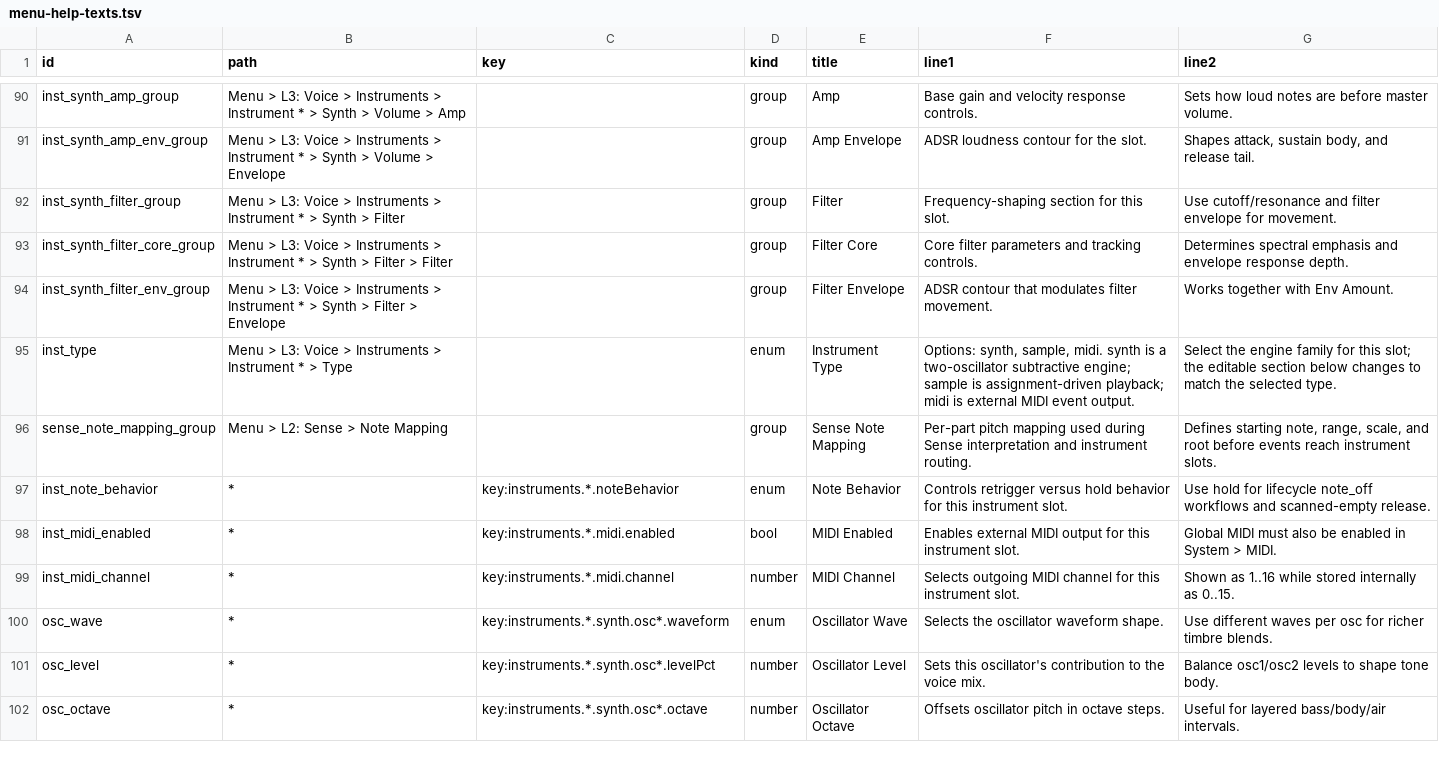
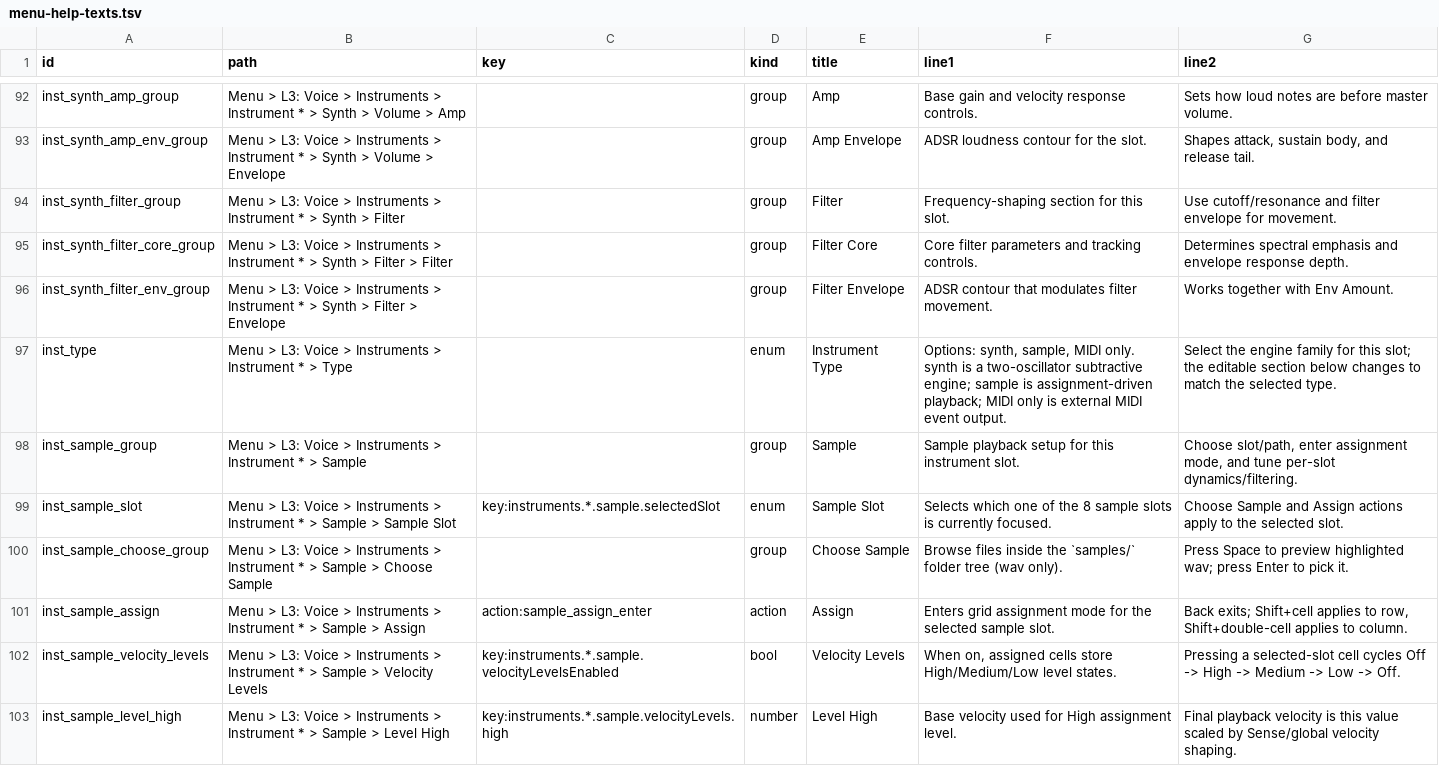
Before and after one commit to nexxyz/cellSymphony, a TSV file: packages/platform-core/resources/menu-help-texts.tsv (was docs/menu-help-texts.tsv), drawn as a sheet; only a part is shown, gaps mark what is left out; the shorter side is filled out with more unchanged rows; the diff covers the shown part only.

Commit message:
Enforce 500 LOC cap and relocate menu help resource

```diff
--- a/docs/menu-help-texts.tsv
+++ b/packages/platform-core/resources/menu-help-texts.tsv
@@ -94,2 +96,8 @@ inst_synth_filter_core_group	Menu > L3: Voice > Instruments > Instrument * > Syn
 inst_synth_filter_env_group	Menu > L3: Voice > Instruments > Instrument * > Synth > Filter > Envelope		group	Filter Envelope	ADSR contour that modulates filter movement.	Works together with Env Amount.
-inst_type	Menu > L3: Voice > Instruments > Instrument * > Type		enum	Instrument Type	Options: synth, sample, midi. synth is a two-oscillator subtractive engine; sample is assignment-driven playback; midi is external MIDI event output.	Select the engine family for this slot; the editable section below changes to match the selected type.
+inst_type	Menu > L3: Voice > Instruments > Instrument * > Type		enum	Instrument Type	Options: synth, sample, MIDI only. synth is a two-oscillator subtractive engine; sample is assignment-driven playback; MIDI only is external MIDI event output.	Select the engine family for this slot; the editable section below changes to match the selected type.
+inst_sample_group	Menu > L3: Voice > Instruments > Instrument * > Sample		group	Sample	Sample playback setup for this instrument slot.	Choose slot/path, enter assignment mode, and tune per-slot dynamics/filtering.
+inst_sample_slot	Menu > L3: Voice > Instruments > Instrument * > Sample > Sample Slot	key:instruments.*.sample.selectedSlot	enum	Sample Slot	Selects which one of the 8 sample slots is currently focused.	Choose Sample and Assign actions apply to the selected slot.
+inst_sample_choose_group	Menu > L3: Voice > Instruments > Instrument * > Sample > Choose Sample		group	Choose Sample	Browse files inside the `samples/` folder tree (wav only).	Press Space to preview highlighted wav; press Enter to pick it.
+inst_sample_assign	Menu > L3: Voice > Instruments > Instrument * > Sample > Assign	action:sample_assign_enter	action	Assign	Enters grid assignment mode for the selected sample slot.	Back exits; Shift+cell applies to row, Shift+double-cell applies to column.
+inst_sample_velocity_levels	Menu > L3: Voice > Instruments > Instrument * > Sample > Velocity Levels	key:instruments.*.sample.velocityLevelsEnabled	bool	Velocity Levels	When on, assigned cells store High/Medium/Low level states.	Pressing a selected-slot cell cycles Off -> High -> Medium -> Low -> Off.
+inst_sample_level_high	Menu > L3: Voice > Instruments > Instrument * > Sample > Level High	key:instruments.*.sample.velocityLevels.high	number	Level High	Base velocity used for High assignment level.	Final playback velocity is this value scaled by Sense/global velocity shaping.
```
Also changed, not shown: 9 added rows and 1 edited cell elsewhere in this file, 7 other files.
